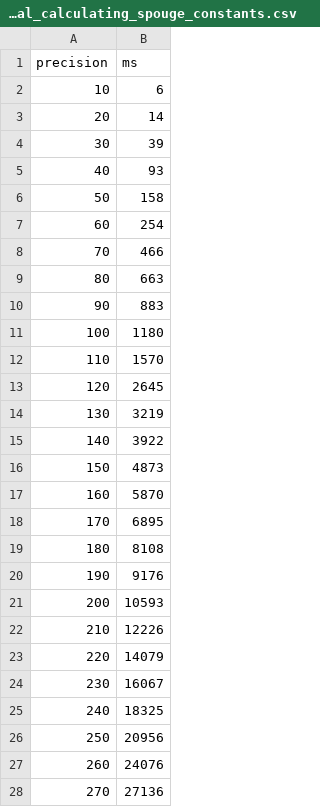
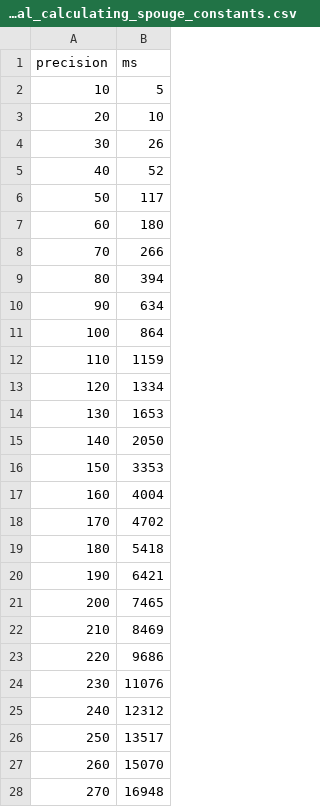
Before and after one commit to eobermuhlner/big-math, a CSV file: docs/markdown/gamma/factorial_calculating_spouge_constants.csv, drawn as a sheet; only a part is shown; the diff covers the shown part only.

```diff
--- a/docs/markdown/gamma/factorial_calculating_spouge_constants.csv
+++ b/docs/markdown/gamma/factorial_calculating_spouge_constants.csv
@@ -1,28 +1,28 @@
       precision,         ms
-             10,          6
-             20,         14
-             30,         39
-             40,         93
-             50,        158
-             60,        254
-             70,        466
-             80,        663
-             90,        883
-            100,       1180
-            110,       1570
-            120,       2645
-            130,       3219
-            140,       3922
-            150,       4873
-            160,       5870
-            170,       6895
-            180,       8108
-            190,       9176
-            200,      10593
-            210,      12226
-            220,      14079
-            230,      16067
-            240,      18325
-            250,      20956
-            260,      24076
-            270,      27136
+             10,          5
+             20,         10
+             30,         26
+             40,         52
+             50,        117
+             60,        180
+             70,        266
+             80,        394
+             90,        634
+            100,        864
+            110,       1159
+            120,       1334
+            130,       1653
+            140,       2050
+            150,       3353
+            160,       4004
+            170,       4702
+            180,       5418
+            190,       6421
+            200,       7465
+            210,       8469
+            220,       9686
+            230,      11076
+            240,      12312
+            250,      13517
+            260,      15070
+            270,      16948
```
Also changed, not shown: 13 edited cells elsewhere in this file, docs/markdown/gamma/factorial_spouge_cached_prec200.csv, docs/markdown/gamma/factorial_spouge_cached_precisions.csv, 6 other files.
